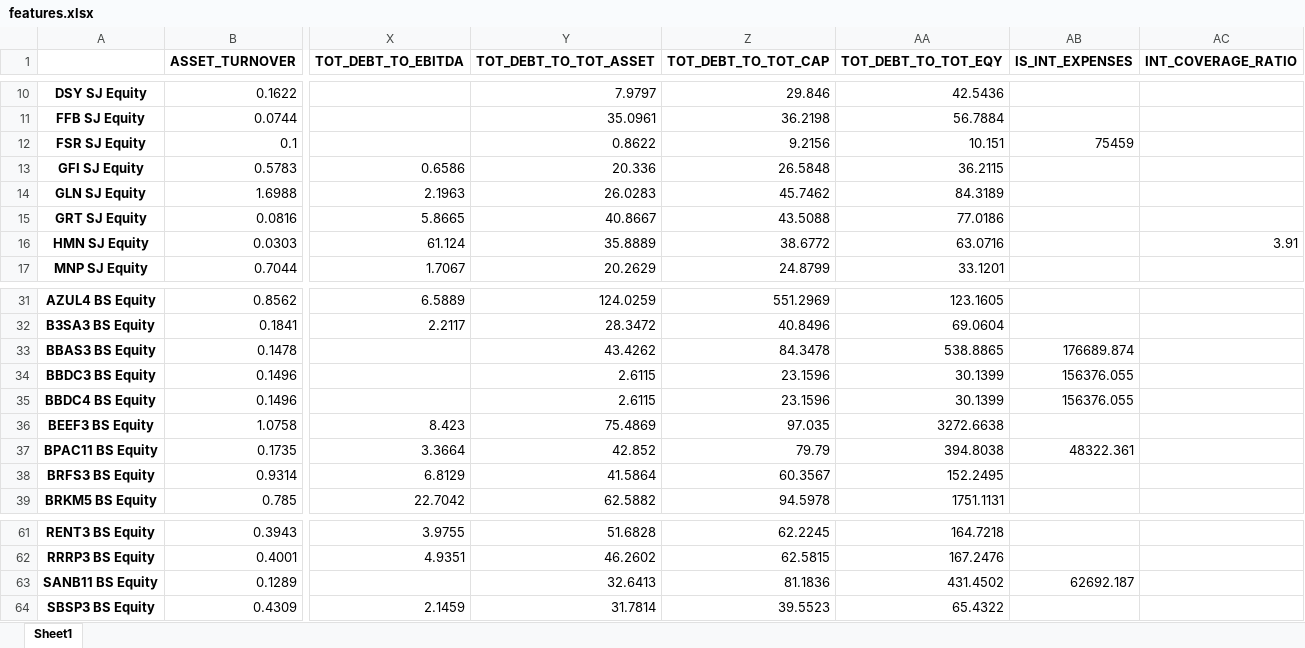
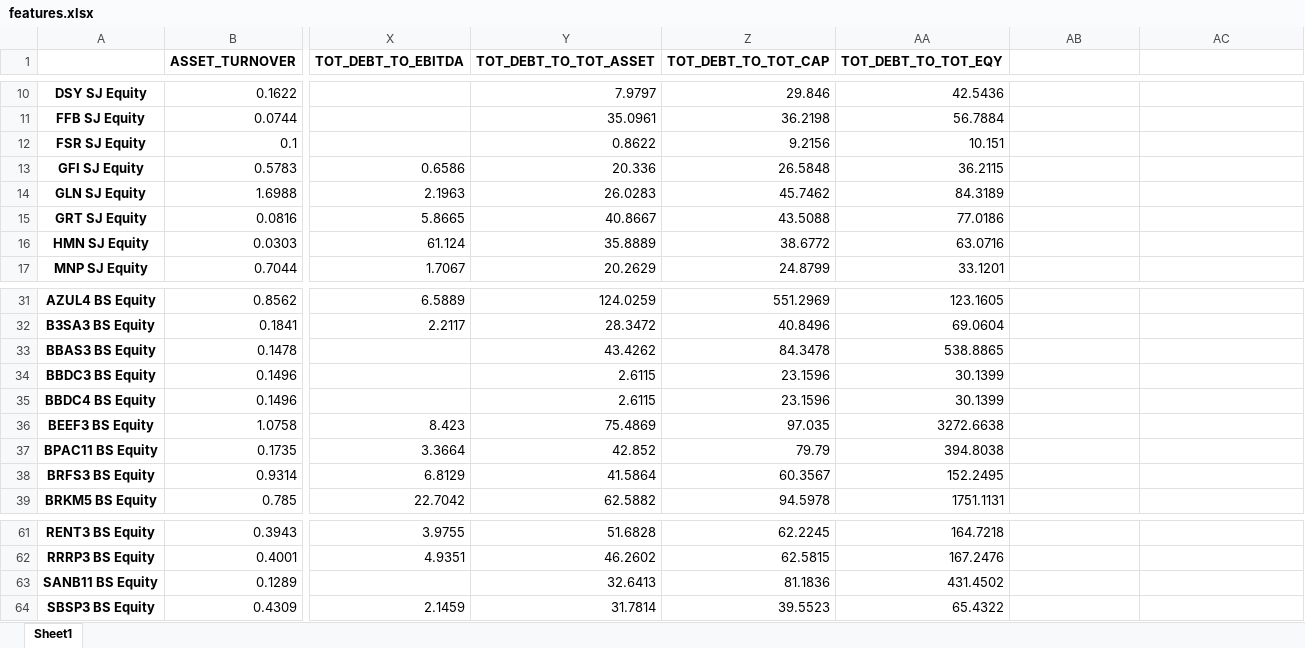
Before and after one commit to thabangndhlovu/HELLO_CREDIT, an Excel workbook: dataset/features.xlsx, sheet Sheet1, drawn as a sheet; only a part is shown, gaps mark what is left out; values as stored, in another font and other column widths than the file's, no borders; the diff names each change by its address in the sheet, - before the commit and + after, or states it on an @@ line.

```diff
--- a/dataset/features.xlsx (sheet Sheet1)
+++ b/dataset/features.xlsx (sheet Sheet1)
-AB1: IS_INT_EXPENSES
+AB1: (empty)
-AC1: INT_COVERAGE_RATIO
+AC1: (empty)
-AB12: 75459
+AB12: (empty)
-AC16: 3.91
+AC16: (empty)
-AB33: 176689.874
+AB33: (empty)
-AB34:AB35: 156376.055
+AB34:AB35: (empty)
-AB37: 48322.361
+AB37: (empty)
-AB63: 62692.187
+AB63: (empty)
```
Also changed, not shown: 3 other files.
